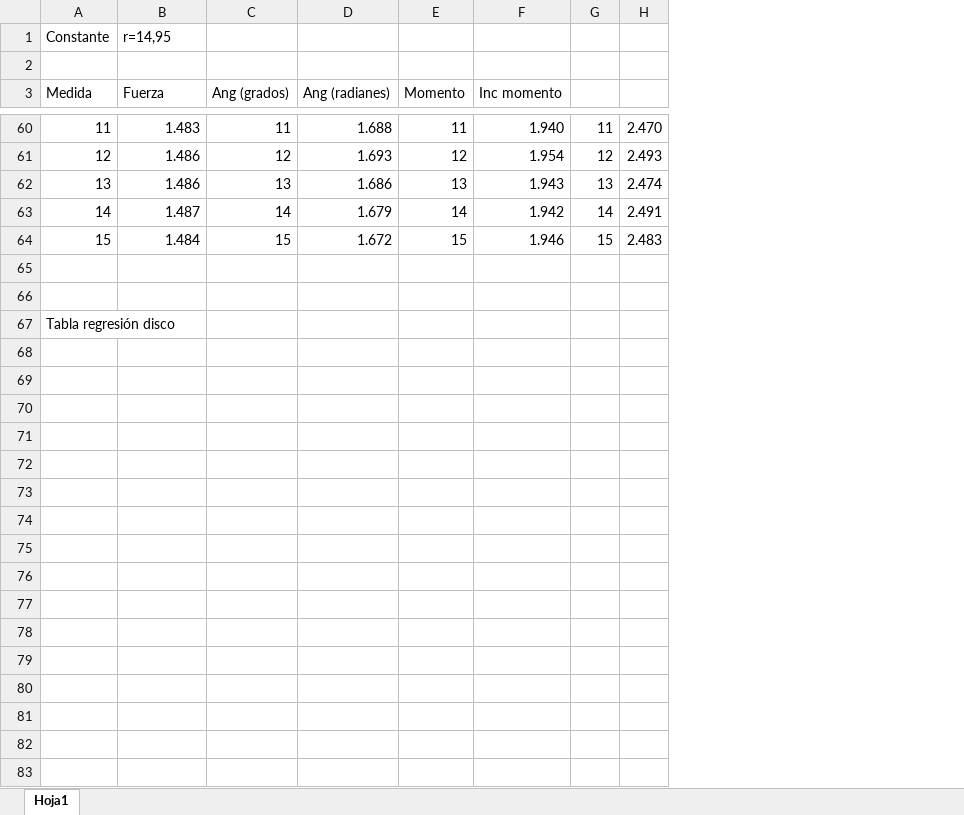
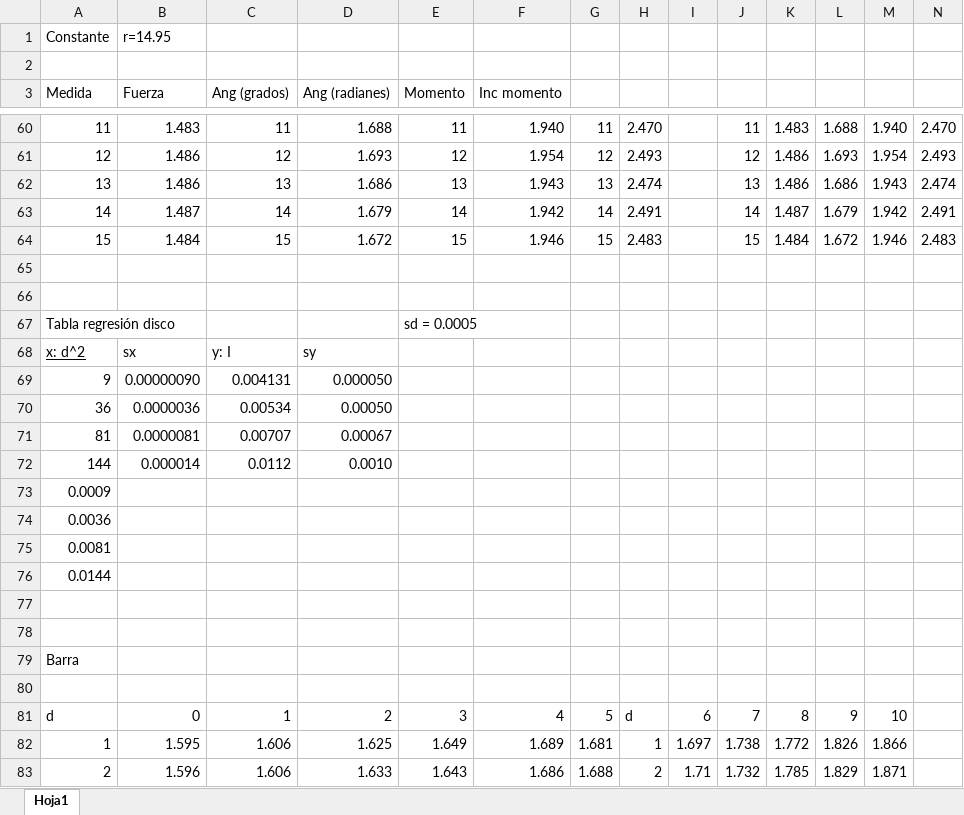
Before and after one commit to Gonzalobast/Memorias-tecnicas, an Excel workbook: Momento de inercia/MomentoInercia.xlsx, sheet Hoja1, drawn as a sheet; only a part is shown, gaps mark what is left out; values as stored, in another font and other column widths than the file's, no borders; the diff covers the shown part only; the diff names each change by its address in the sheet, - before the commit and + after, or states it on an @@ line.

```diff
--- a/Momento de inercia/MomentoInercia.xlsx (sheet Hoja1)
+++ b/Momento de inercia/MomentoInercia.xlsx (sheet Hoja1)
+column I, empty
+column J, rows 60-64: 11 | 12 | 13 | 14 | 15
+column K, rows 60-64: 1.483 | 1.486 | 1.486 | 1.487 | 1.484
+column L, rows 60-64: 1.688 | 1.693 | 1.686 | 1.679 | 1.672
+column M, rows 60-64: 1.940 | 1.954 | 1.943 | 1.942 | 1.946
+column N, rows 60-64: 2.470 | 2.493 | 2.474 | 2.491 | 2.483
-B1 (Fuerza): r=14,95
+B1 (Fuerza): r=14.95
-E67 (Momento): (empty)
+E67 (Momento): sd = 0.0005
+row 68: x: d^2 | sx | y: I | sy
+row 69: 9 | 0.00000090 | 0.004131 | 0.000050
+row 70: 36 | 0.0000036 | 0.00534 | 0.00050
+row 71: 81 | 0.0000081 | 0.00707 | 0.00067
+row 72: 144 | 0.000014 | 0.0112 | 0.0010
+row 73: 0.0009
+row 74: 0.0036
+row 75: 0.0081
+row 76: 0.0144
+row 77: (empty)
+row 78: (empty)
+row 79: Barra
+row 80: (empty)
+row 81: d | 0 | 1 | 2 | 3 | 4 | 5 | d | 6 | 7 | 8 | 9 | 10
+row 82: 1 | 1.595 | 1.606 | 1.625 | 1.649 | 1.689 | 1.681 | 1 | 1.697 | 1.738 | 1.772 | 1.826 | 1.866
+row 83: 2 | 1.596 | 1.606 | 1.633 | 1.643 | 1.686 | 1.688 | 2 | 1.71 | 1.732 | 1.785 | 1.829 | 1.871
```
Also changed, not shown: 19 added rows and 1 edited cell elsewhere in this sheet, 10 other files.
